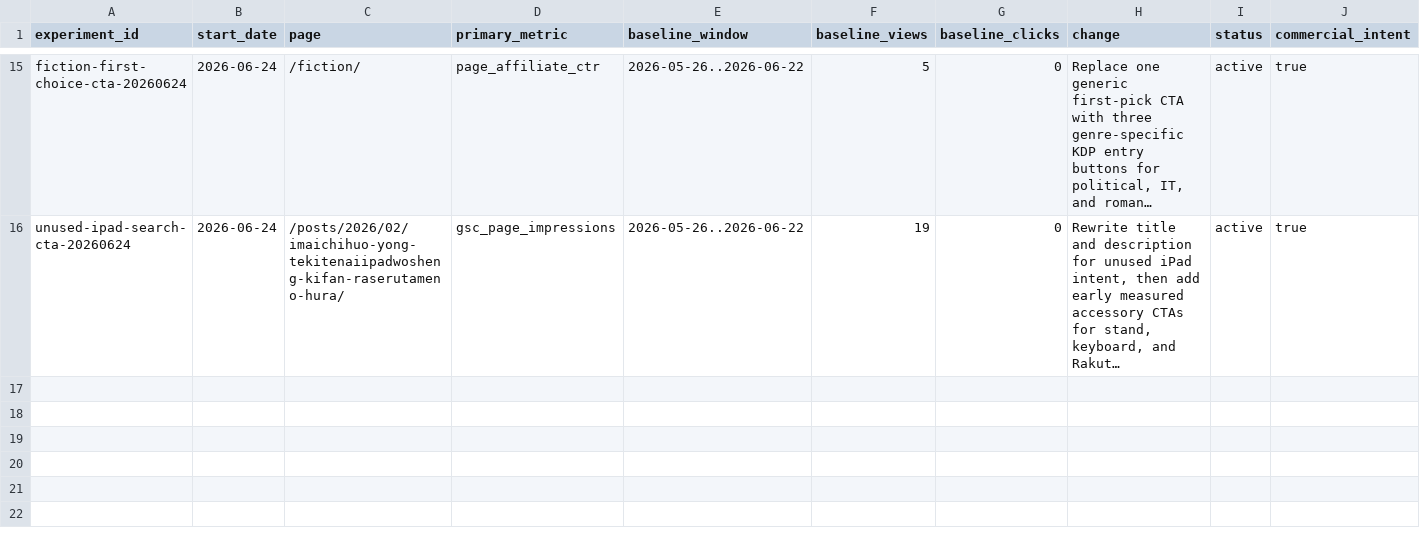
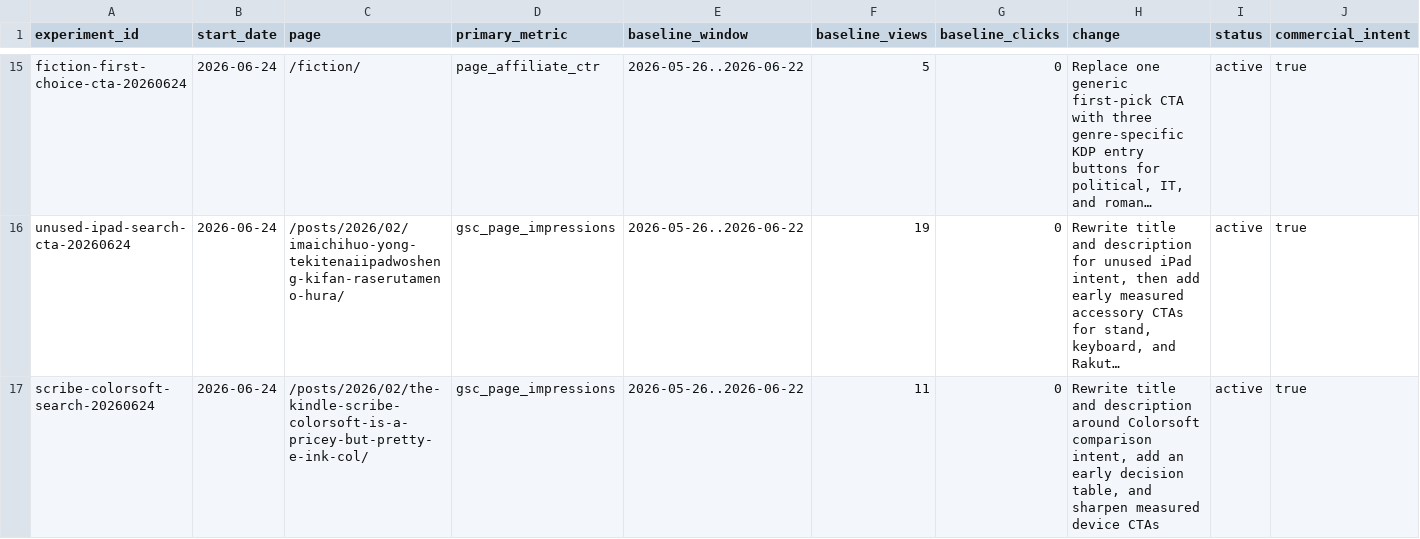
Before and after one commit to pontarou0610/my-affiliate-site1, a CSV file: data/optimization-experiments.csv, drawn as a sheet; only a part is shown, gaps mark what is left out; long unchanged cells end in …; the diff names each change by its address in the sheet, - before the commit and + after, or states it on an @@ line.

Commit message:
Improve Kindle Scribe Colorsoft comparison funnel

```diff
--- a/data/optimization-experiments.csv
+++ b/data/optimization-experiments.csv
+row 17: scribe-colorsoft-search-20260624 | 2026-06-24 | /posts/2026/02/the-kindle-scribe-colorsoft-is-a-pricey-but-pretty-e-ink-col/ | gsc_page_impressions | 2026-05-26..2026-06-22 | 11 | 0 | Rewrite title and description around Colorsoft comparison intent, add an early decision table, and sharpen measured device CTAs | active | true
```
Also changed, not shown: 1 other file.
